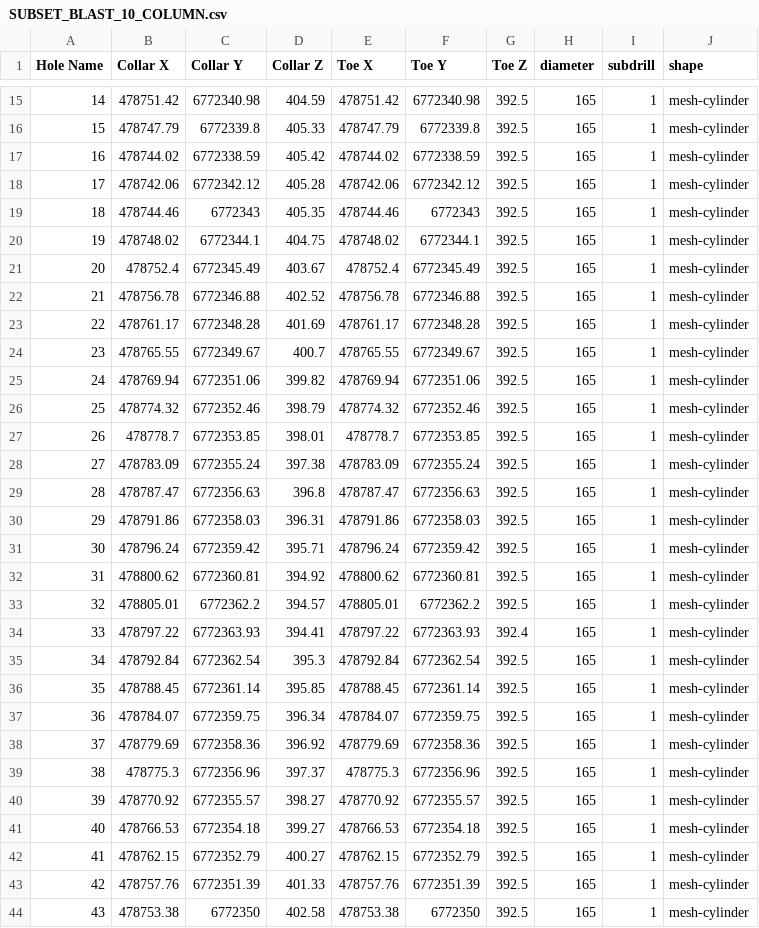
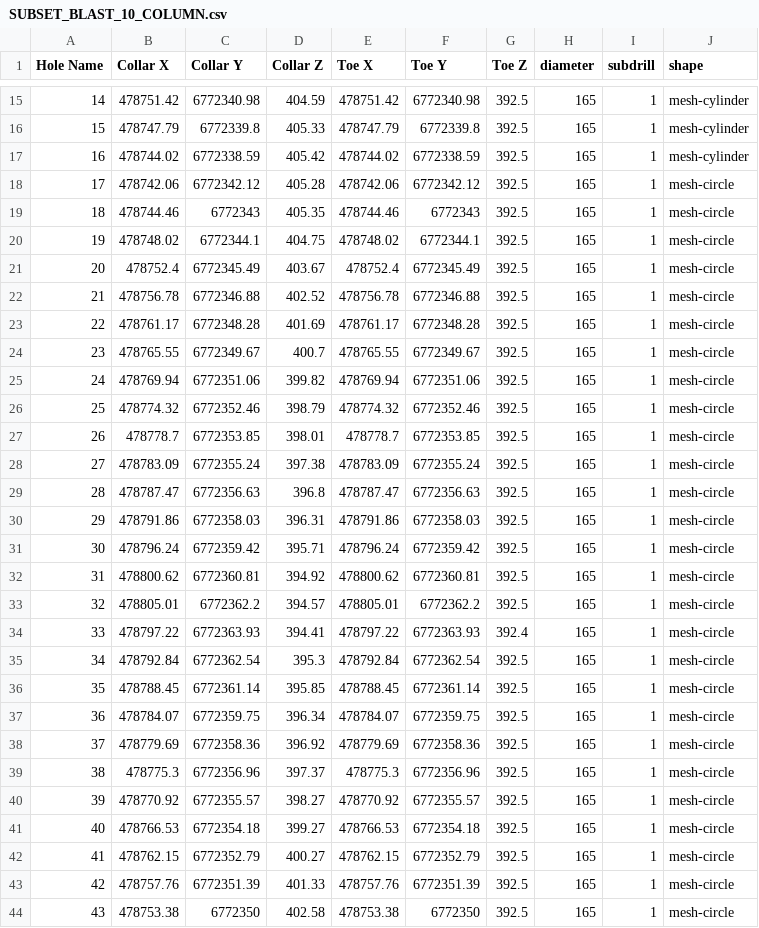
Before and after one commit to brentbuffham/Kirra, a CSV file: csv-samples/SUBSET_BLAST_10_COLUMN.csv, drawn as a sheet; only a part is shown, gaps mark what is left out; the diff covers the shown part only.

Commit message:
Fixed the colours and the hole shape cycle

```diff
--- a/csv-samples/SUBSET_BLAST_10_COLUMN.csv
+++ b/csv-samples/SUBSET_BLAST_10_COLUMN.csv
@@ -17,28 +17,28 @@ Hole Name,Collar X,Collar Y,Collar Z,Toe X,Toe Y,Toe Z,diameter,subdrill,shape
 16,478744.02,6772338.59,405.42,478744.02,6772338.59,392.5,165,1,mesh-cylinder
-17,478742.06,6772342.12,405.28,478742.06,6772342.12,392.5,165,1,mesh-cylinder
-18,478744.46,6772343,405.35,478744.46,6772343,392.5,165,1,mesh-cylinder
-19,478748.02,6772344.1,404.75,478748.02,6772344.1,392.5,165,1,mesh-cylinder
-20,478752.4,6772345.49,403.67,478752.4,6772345.49,392.5,165,1,mesh-cylinder
-21,478756.78,6772346.88,402.52,478756.78,6772346.88,392.5,165,1,mesh-cylinder
-22,478761.17,6772348.28,401.69,478761.17,6772348.28,392.5,165,1,mesh-cylinder
-23,478765.55,6772349.67,400.7,478765.55,6772349.67,392.5,165,1,mesh-cylinder
-24,478769.94,6772351.06,399.82,478769.94,6772351.06,392.5,165,1,mesh-cylinder
-25,478774.32,6772352.46,398.79,478774.32,6772352.46,392.5,165,1,mesh-cylinder
-26,478778.7,6772353.85,398.01,478778.7,6772353.85,392.5,165,1,mesh-cylinder
-27,478783.09,6772355.24,397.38,478783.09,6772355.24,392.5,165,1,mesh-cylinder
-28,478787.47,6772356.63,396.8,478787.47,6772356.63,392.5,165,1,mesh-cylinder
-29,478791.86,6772358.03,396.31,478791.86,6772358.03,392.5,165,1,mesh-cylinder
-30,478796.24,6772359.42,395.71,478796.24,6772359.42,392.5,165,1,mesh-cylinder
-31,478800.62,6772360.81,394.92,478800.62,6772360.81,392.5,165,1,mesh-cylinder
-32,478805.01,6772362.2,394.57,478805.01,6772362.2,392.5,165,1,mesh-cylinder
-33,478797.22,6772363.93,394.41,478797.22,6772363.93,392.4,165,1,mesh-cylinder
-34,478792.84,6772362.54,395.3,478792.84,6772362.54,392.5,165,1,mesh-cylinder
-35,478788.45,6772361.14,395.85,478788.45,6772361.14,392.5,165,1,mesh-cylinder
-36,478784.07,6772359.75,396.34,478784.07,6772359.75,392.5,165,1,mesh-cylinder
-37,478779.69,6772358.36,396.92,478779.69,6772358.36,392.5,165,1,mesh-cylinder
-38,478775.3,6772356.96,397.37,478775.3,6772356.96,392.5,165,1,mesh-cylinder
-39,478770.92,6772355.57,398.27,478770.92,6772355.57,392.5,165,1,mesh-cylinder
-40,478766.53,6772354.18,399.27,478766.53,6772354.18,392.5,165,1,mesh-cylinder
-41,478762.15,6772352.79,400.27,478762.15,6772352.79,392.5,165,1,mesh-cylinder
-42,478757.76,6772351.39,401.33,478757.76,6772351.39,392.5,165,1,mesh-cylinder
-43,478753.38,6772350,402.58,478753.38,6772350,392.5,165,1,mesh-cylinder
+17,478742.06,6772342.12,405.28,478742.06,6772342.12,392.5,165,1,mesh-circle
+18,478744.46,6772343,405.35,478744.46,6772343,392.5,165,1,mesh-circle
+19,478748.02,6772344.1,404.75,478748.02,6772344.1,392.5,165,1,mesh-circle
+20,478752.4,6772345.49,403.67,478752.4,6772345.49,392.5,165,1,mesh-circle
+21,478756.78,6772346.88,402.52,478756.78,6772346.88,392.5,165,1,mesh-circle
+22,478761.17,6772348.28,401.69,478761.17,6772348.28,392.5,165,1,mesh-circle
+23,478765.55,6772349.67,400.7,478765.55,6772349.67,392.5,165,1,mesh-circle
+24,478769.94,6772351.06,399.82,478769.94,6772351.06,392.5,165,1,mesh-circle
+25,478774.32,6772352.46,398.79,478774.32,6772352.46,392.5,165,1,mesh-circle
+26,478778.7,6772353.85,398.01,478778.7,6772353.85,392.5,165,1,mesh-circle
+27,478783.09,6772355.24,397.38,478783.09,6772355.24,392.5,165,1,mesh-circle
+28,478787.47,6772356.63,396.8,478787.47,6772356.63,392.5,165,1,mesh-circle
+29,478791.86,6772358.03,396.31,478791.86,6772358.03,392.5,165,1,mesh-circle
+30,478796.24,6772359.42,395.71,478796.24,6772359.42,392.5,165,1,mesh-circle
+31,478800.62,6772360.81,394.92,478800.62,6772360.81,392.5,165,1,mesh-circle
+32,478805.01,6772362.2,394.57,478805.01,6772362.2,392.5,165,1,mesh-circle
+33,478797.22,6772363.93,394.41,478797.22,6772363.93,392.4,165,1,mesh-circle
+34,478792.84,6772362.54,395.3,478792.84,6772362.54,392.5,165,1,mesh-circle
+35,478788.45,6772361.14,395.85,478788.45,6772361.14,392.5,165,1,mesh-circle
+36,478784.07,6772359.75,396.34,478784.07,6772359.75,392.5,165,1,mesh-circle
+37,478779.69,6772358.36,396.92,478779.69,6772358.36,392.5,165,1,mesh-circle
+38,478775.3,6772356.96,397.37,478775.3,6772356.96,392.5,165,1,mesh-circle
+39,478770.92,6772355.57,398.27,478770.92,6772355.57,392.5,165,1,mesh-circle
+40,478766.53,6772354.18,399.27,478766.53,6772354.18,392.5,165,1,mesh-circle
+41,478762.15,6772352.79,400.27,478762.15,6772352.79,392.5,165,1,mesh-circle
+42,478757.76,6772351.39,401.33,478757.76,6772351.39,392.5,165,1,mesh-circle
+43,478753.38,6772350,402.58,478753.38,6772350,392.5,165,1,mesh-circle
```
Also changed, not shown: 68 edited cells elsewhere in this file, 4 other files.
